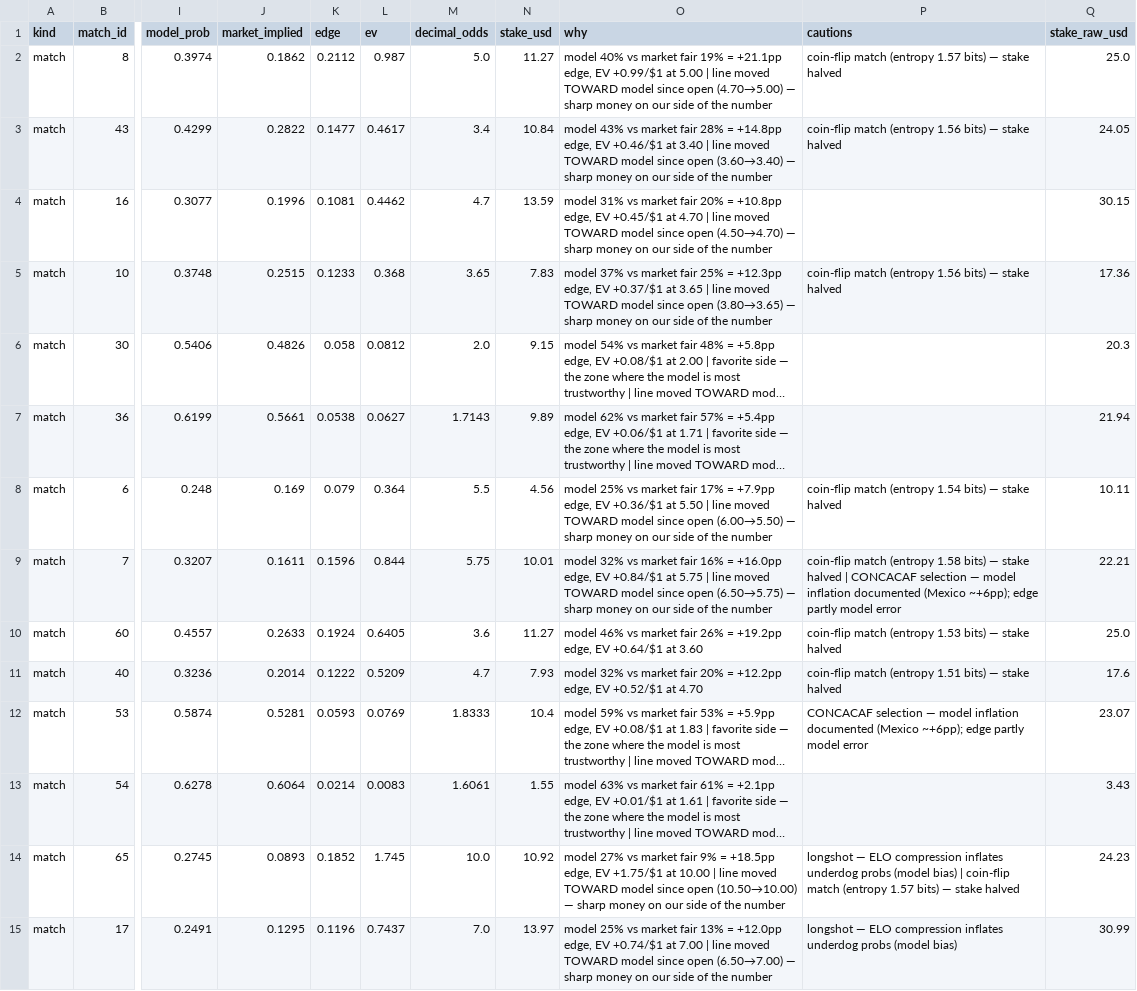
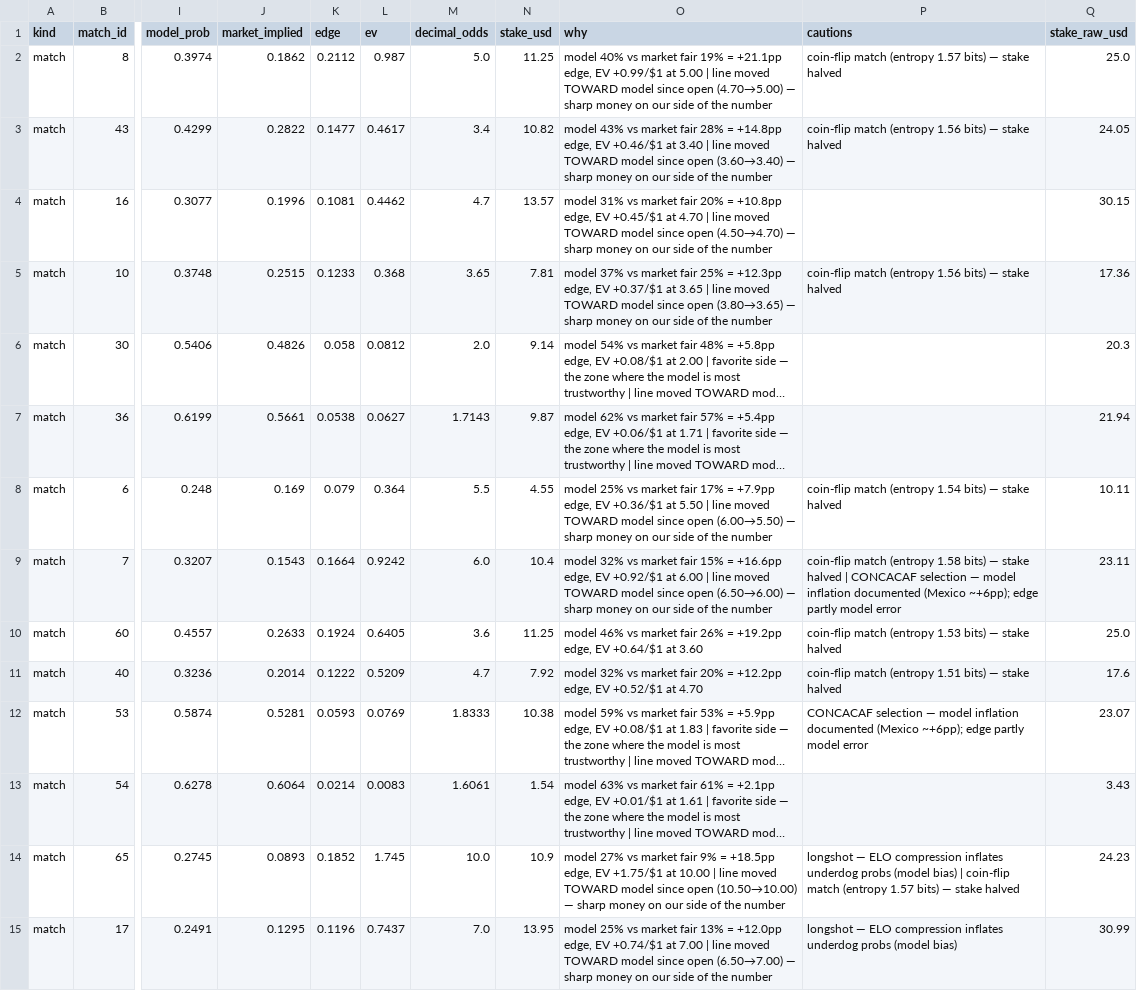
Before and after one commit to AndSoItRises/World-Cup-2026-, a CSV file: data/processed/desk_calls.csv, drawn as a sheet; only a part is shown, gaps mark what is left out; long unchanged cells end in …; the diff covers the shown part only; the diff names each change by its address in the sheet, - before the commit and + after, or states it on an @@ line.

```diff
--- a/data/processed/desk_calls.csv
+++ b/data/processed/desk_calls.csv
-N2 (stake_usd): 11.27
+N2 (stake_usd): 11.25
-N3 (stake_usd): 10.84
+N3 (stake_usd): 10.82
-N4 (stake_usd): 13.59
+N4 (stake_usd): 13.57
-N5 (stake_usd): 7.83
+N5 (stake_usd): 7.81
-N6 (stake_usd): 9.15
+N6 (stake_usd): 9.14
-N7 (stake_usd): 9.89
+N7 (stake_usd): 9.87
-N8 (stake_usd): 4.56
+N8 (stake_usd): 4.55
-J9 (market_implied): 0.1611
+J9 (market_implied): 0.1543
-K9 (edge): 0.1596
+K9 (edge): 0.1664
-L9 (ev): 0.844
+L9 (ev): 0.9242
-M9 (decimal_odds): 5.75
+M9 (decimal_odds): 6.0
-N9 (stake_usd): 10.01
+N9 (stake_usd): 10.4
-O9 (why): …market fair 16% = +16.0pp edge, EV +0.84/$1 at 5.75 | line moved TOWARD model since open (6.50→5.75) — sharp…
+O9 (why): …market fair 15% = +16.6pp edge, EV +0.92/$1 at 6.00 | line moved TOWARD model since open (6.50→6.00) — sharp…
-Q9 (stake_raw_usd): 22.21
+Q9 (stake_raw_usd): 23.11
-N10 (stake_usd): 11.27
+N10 (stake_usd): 11.25
-N11 (stake_usd): 7.93
+N11 (stake_usd): 7.92
-N12 (stake_usd): 10.4
+N12 (stake_usd): 10.38
-N13 (stake_usd): 1.55
+N13 (stake_usd): 1.54
-N14 (stake_usd): 10.92
+N14 (stake_usd): 10.9
-N15 (stake_usd): 13.97
+N15 (stake_usd): 13.95
```
Also changed, not shown: 1 added row, 1 removed row and 36 edited cells elsewhere in this file, data/processed/arb_scan.csv, data/processed/clv_report.csv, 3 other files.
